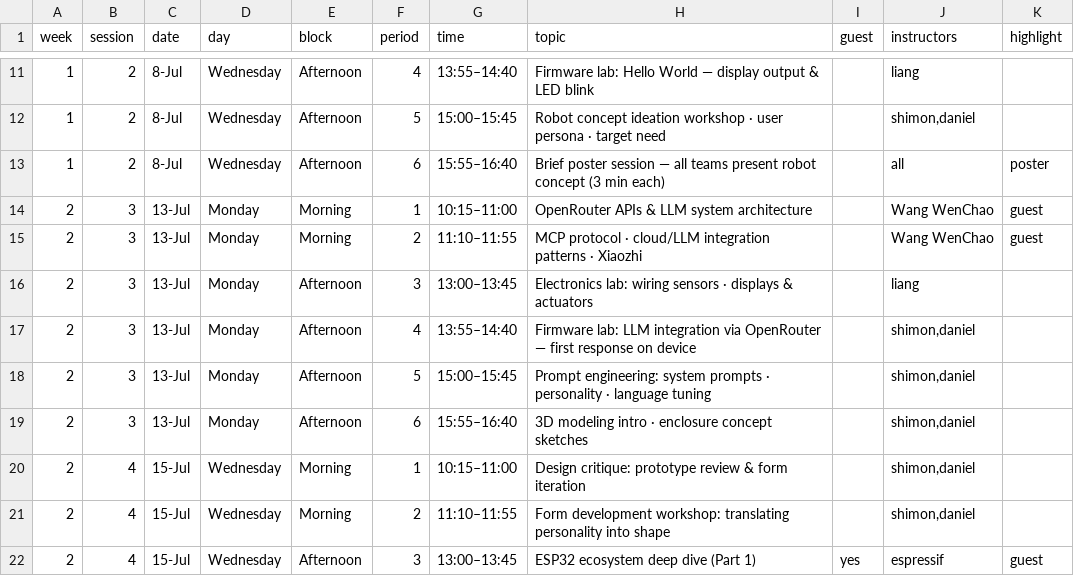
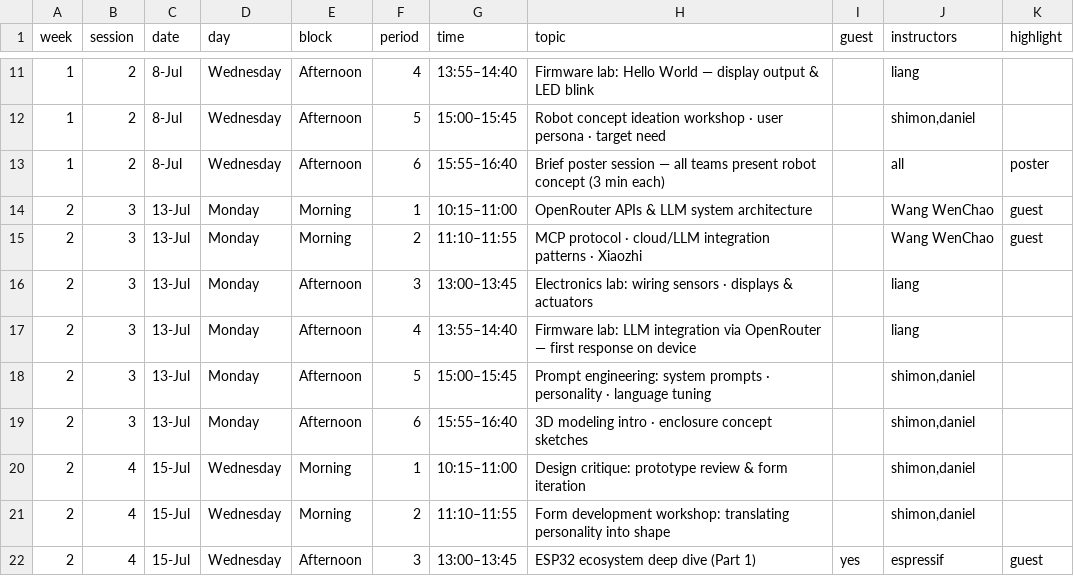
Before and after one commit to shimonshmueli/Courses---MakerX, a CSV file: quarto-site/_schedule_data.csv, drawn as a sheet; only a part is shown, gaps mark what is left out.

```diff
--- a/quarto-site/_schedule_data.csv
+++ b/quarto-site/_schedule_data.csv
@@ -16,3 +16,3 @@ week,session,date,day,block,period,time,topic,guest,instructors,highlight
 2,3,13-Jul,Monday,Afternoon,3,13:00–13:45,Electronics lab: wiring sensors · displays & actuators,,liang,
-2,3,13-Jul,Monday,Afternoon,4,13:55–14:40,Firmware lab: LLM integration via OpenRouter — first response on device,,"shimon,daniel",
+2,3,13-Jul,Monday,Afternoon,4,13:55–14:40,Firmware lab: LLM integration via OpenRouter — first response on device,,liang,
 2,3,13-Jul,Monday,Afternoon,5,15:00–15:45,Prompt engineering: system prompts · personality · language tuning,,"shimon,daniel",
```
Also changed, not shown: 3 other files.
